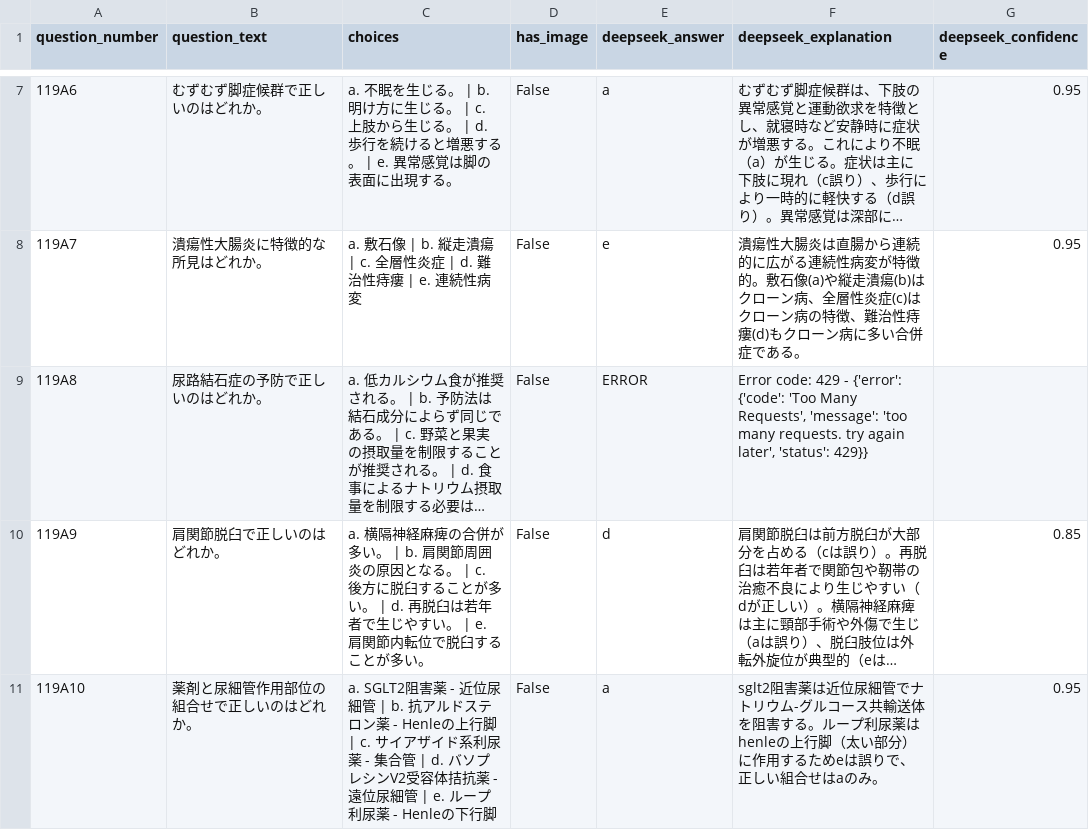
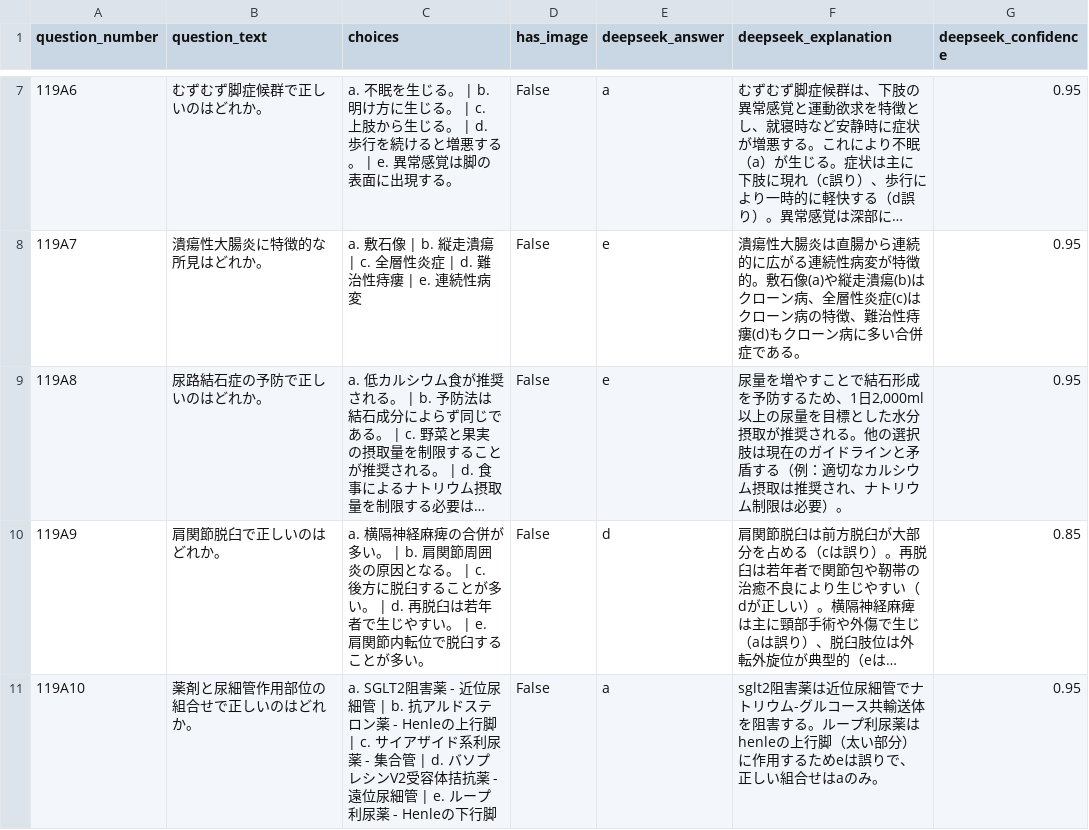
Before and after one commit to docto-rin/IgakuQA119, a CSV file: results/119A_deepseek.csv, drawn as a sheet; only a part is shown, gaps mark what is left out; long unchanged cells end in …; the diff covers the shown part only; the diff names each change by its address in the sheet, - before the commit and + after, or states it on an @@ line.

```diff
--- a/results/119A_deepseek.csv
+++ b/results/119A_deepseek.csv
-E9 (deepseek_answer): ERROR
+E9 (deepseek_answer): e
-F9 (deepseek_explanation): Error code: 429 - {'error': {'code': 'Too Many Requests', 'message': 'too many requests. try again later', 'status': 429}}
+F9 (deepseek_explanation): 尿量を増やすことで結石形成を予防するため、1日2,000ml以上の尿量を目標とした水分摂取が推奨される。他の選択肢は現在のガイドラインと矛盾する（例：適切なカルシウム摂取は推奨され、ナトリウム制限は必要）。
-G9 (deepseek_confidence): (empty)
+G9 (deepseek_confidence): 0.95
```
Also changed, not shown: 3 edited cells elsewhere in this file, results/119C_deepseek.csv, results/119D_deepseek.csv, 5 other files.
